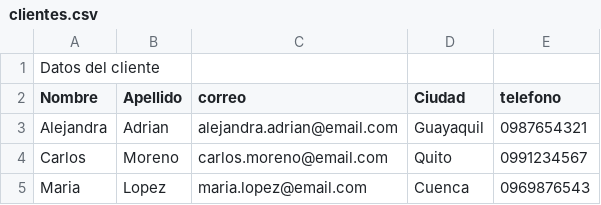
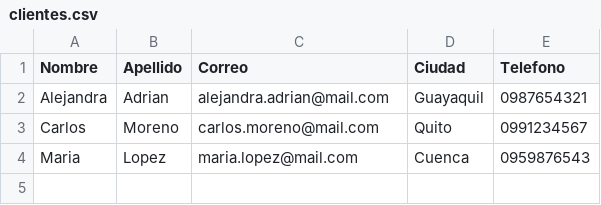
Before and after one commit to Alejandraadr14/Mi-primer-repositorio-Alejandra-Adrian, a CSV file: datos_clientes/clientes.csv, drawn as a sheet.

Commit message:
clientes.csv
Updated email domains and corrected capitalization of headers. Adjusted phone number for Maria Lopez.

```diff
--- a/datos_clientes/clientes.csv
+++ b/datos_clientes/clientes.csv
@@ -1,5 +1,4 @@
-Datos del cliente
-Nombre,Apellido,correo,Ciudad,telefono
-Alejandra,Adrian,alejandra.adrian@email.com,Guayaquil,0987654321
-Carlos,Moreno,carlos.moreno@email.com,Quito,0991234567
-Maria,Lopez,maria.lopez@email.com,Cuenca,0969876543
+Nombre,Apellido,Correo,Ciudad,Telefono
+Alejandra,Adrian,alejandra.adrian@mail.com,Guayaquil,0987654321
+Carlos,Moreno,carlos.moreno@mail.com,Quito,0991234567
+Maria,Lopez,maria.lopez@mail.com,Cuenca,0959876543
```
